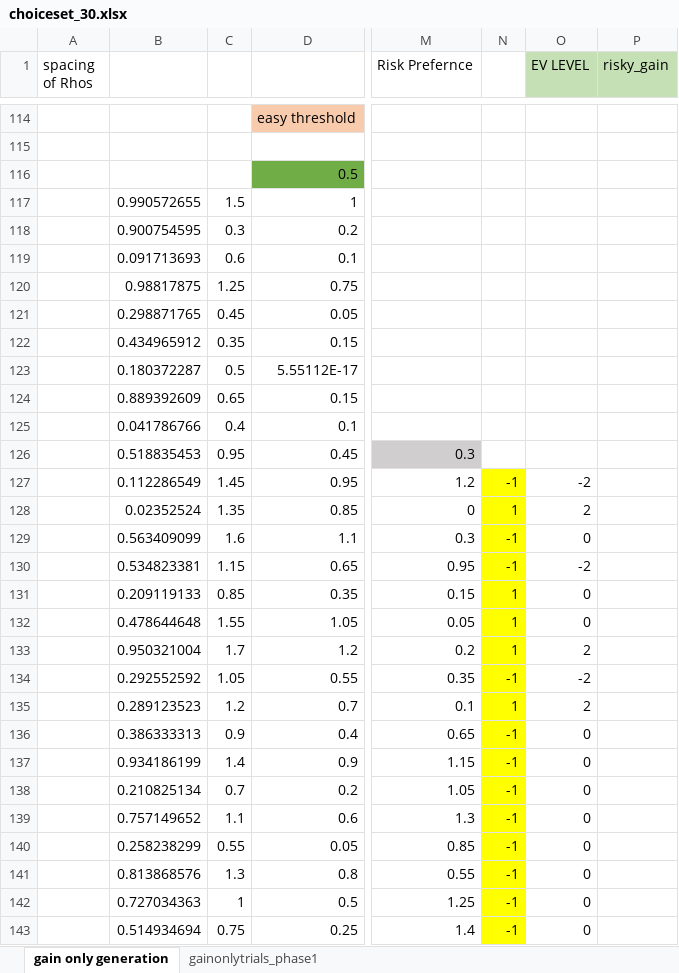
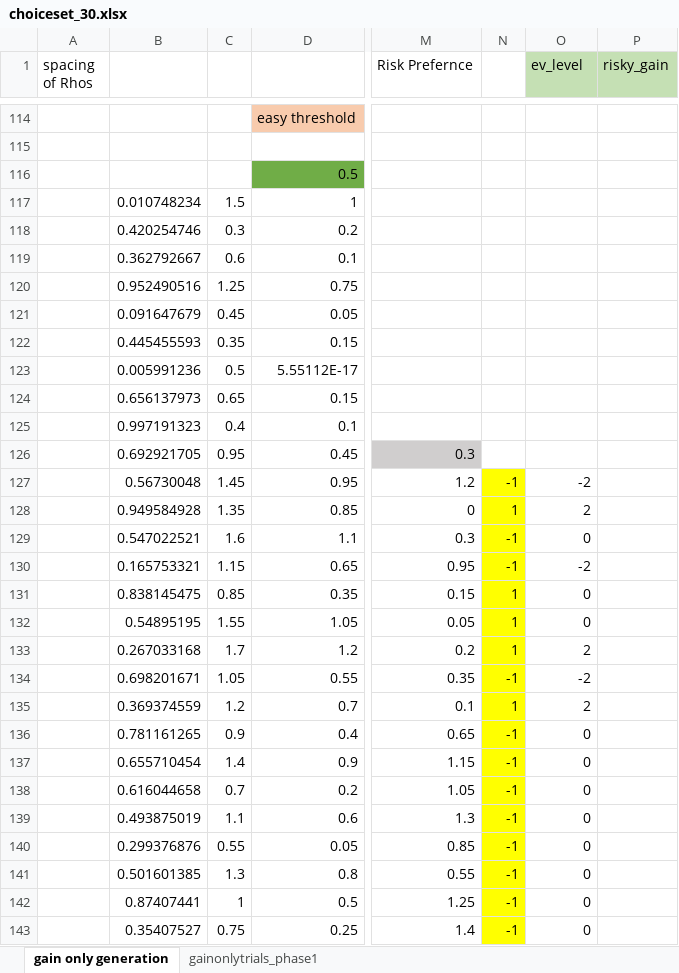
Before and after one commit to fareri-lab/rejection_risk, an Excel workbook: choiceset_30.xlsx, sheet gain only generation, drawn as a sheet; only a part is shown, gaps mark what is left out; values as stored, in another font and other column widths than the file's, no borders; charts and pictures not drawn; the diff covers the shown part only; the diff names each change by its address in the sheet, - before the commit and + after, or states it on an @@ line.

```diff
--- a/choiceset_30.xlsx (sheet gain only generation)
+++ b/choiceset_30.xlsx (sheet gain only generation)
-O1: EV LEVEL
+O1: ev_level
-B117: 0.990572655
+B117: 0.010748234
-B118: 0.900754595
+B118: 0.420254746
-B119: 0.091713693
+B119: 0.362792667
-B120: 0.98817875
+B120: 0.952490516
-B121: 0.298871765
+B121: 0.091647679
-B122: 0.434965912
+B122: 0.445455593
-B123: 0.180372287
+B123: 0.005991236
-B124: 0.889392609
+B124: 0.656137973
-B125: 0.041786766
+B125: 0.997191323
-B126: 0.518835453
+B126: 0.692921705
-B127: 0.112286549
+B127: 0.56730048
-B128: 0.02352524
+B128: 0.949584928
-B129: 0.563409099
+B129: 0.547022521
-B130: 0.534823381
+B130: 0.165753321
-B131: 0.209119133
+B131: 0.838145475
-B132: 0.478644648
+B132: 0.54895195
-B133: 0.950321004
+B133: 0.267033168
-B134: 0.292552592
+B134: 0.698201671
-B135: 0.289123523
+B135: 0.369374559
-B136: 0.386333313
+B136: 0.781161265
-B137: 0.934186199
+B137: 0.655710454
-B138: 0.210825134
+B138: 0.616044658
-B139: 0.757149652
+B139: 0.493875019
-B140: 0.258238299
+B140: 0.299376876
-B141: 0.813868576
+B141: 0.501601385
-B142: 0.727034363
+B142: 0.87407441
-B143: 0.514934694
+B143: 0.35407527
```
Also changed, not shown: 2 edited cells elsewhere in this sheet, charts or pictures, 12 other files.
